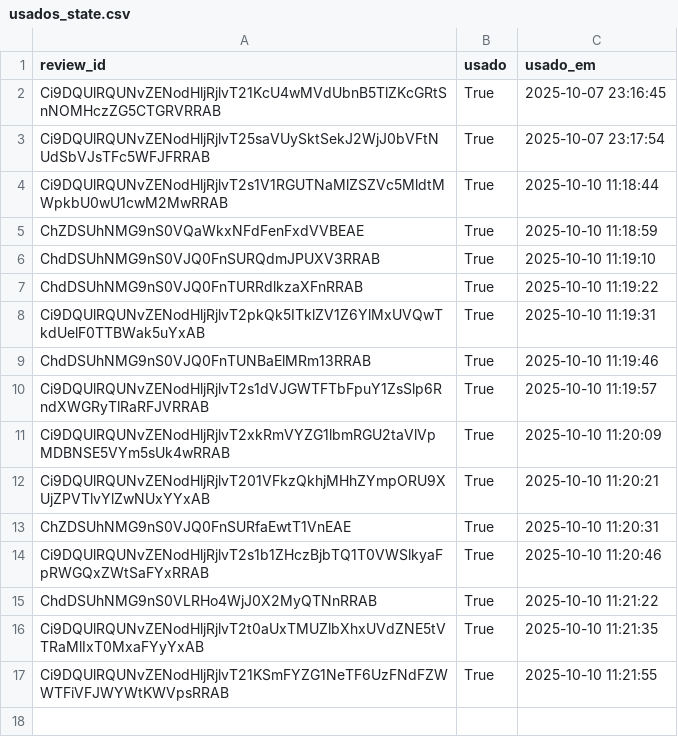
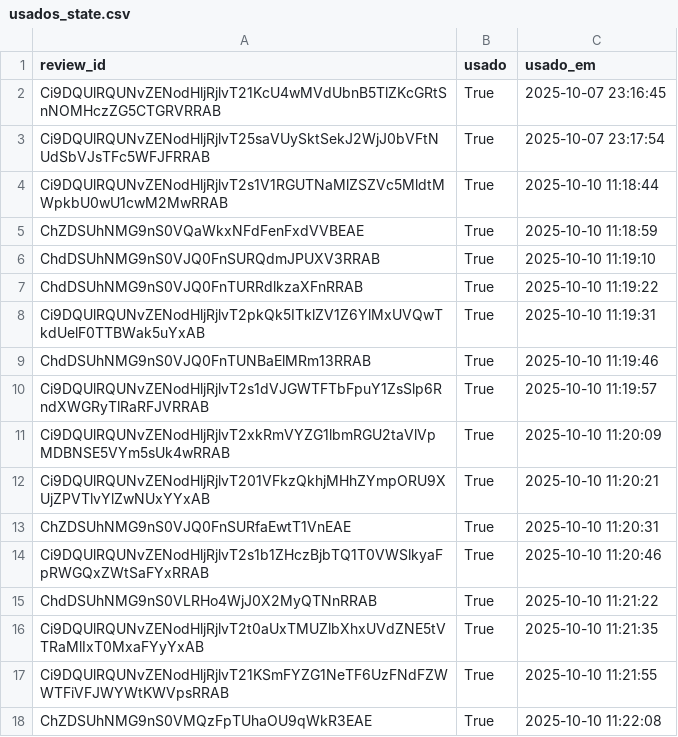
Before and after one commit to vnogueira-click/depoimentos_click, a CSV file: usados_state.csv, drawn as a sheet; the diff names each change by its address in the sheet, - before the commit and + after, or states it on an @@ line.

Commit message:
feat(app): update usados_state

```diff
--- a/usados_state.csv
+++ b/usados_state.csv
+row 18: ChZDSUhNMG9nS0VMQzFpTUhaOU9qWkR3EAE | True | 2025-10-10 11:22:08
```
